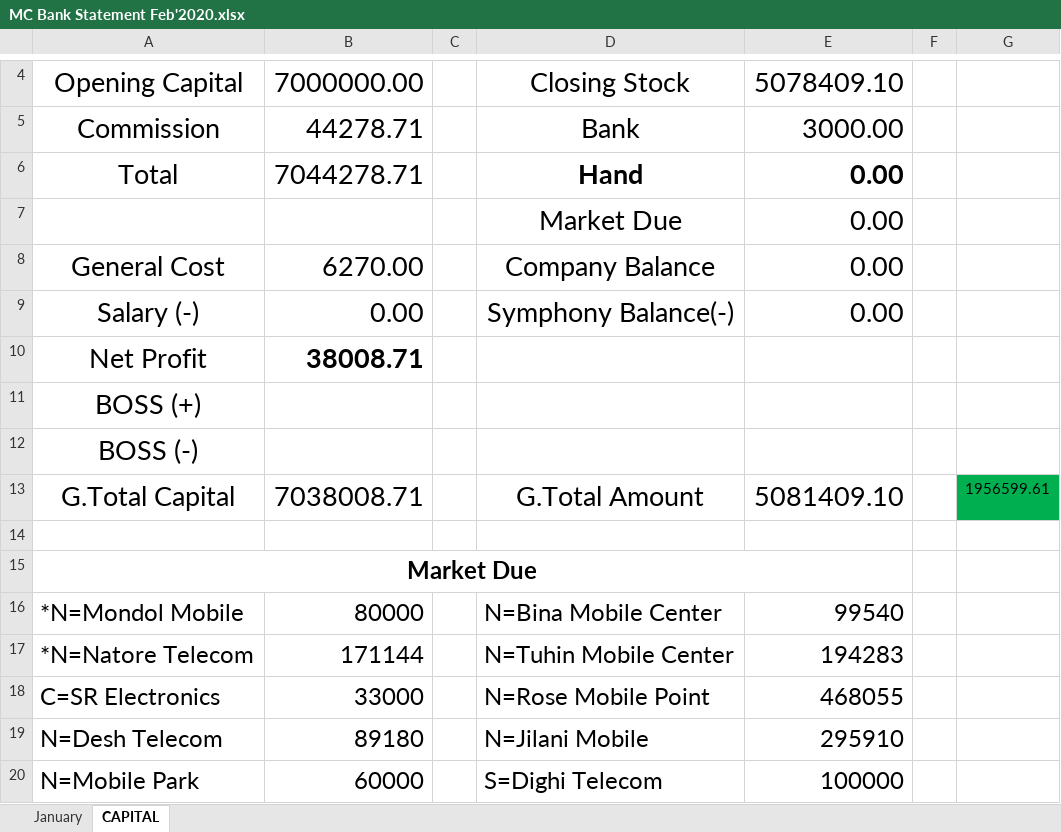
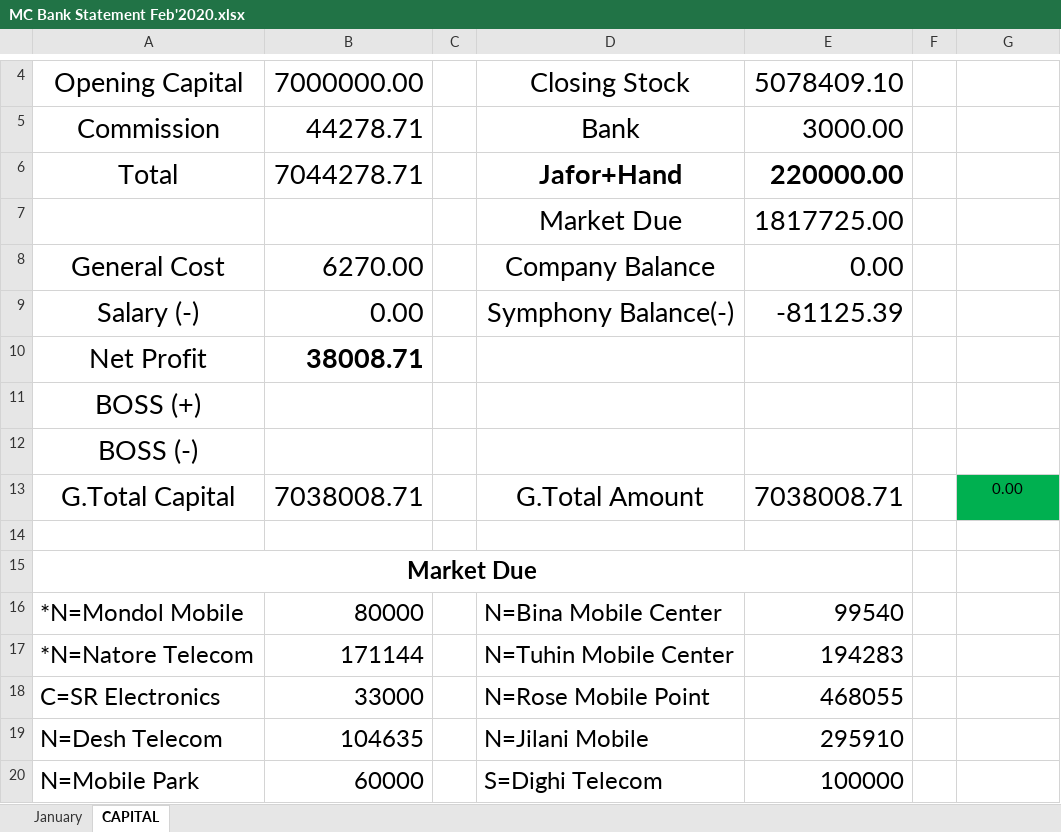
Before and after one commit to rahinul/Mugdho-Corporation, an Excel workbook: 2020/February/All Details/06.02.2020/MC Bank Statement Feb'2020.xlsx, sheet CAPITAL, drawn as a sheet; only a part is shown, gaps mark what is left out; values as stored, in another font and other column widths than the file's, no borders; the diff names each change by its address in the sheet, - before the commit and + after, or states it on an @@ line.

Commit message:
08.02.2020 Sales MC Details

```diff
--- a/2020/February/All Details/06.02.2020/MC Bank Statement Feb'2020.xlsx (sheet CAPITAL)
+++ b/2020/February/All Details/06.02.2020/MC Bank Statement Feb'2020.xlsx (sheet CAPITAL)
-D6: Hand
+D6: Jafor+Hand
-E6: 0.00
+E6: 220000.00
-E7: 0.00
+E7: 1817725.00
-E9: 0.00
+E9: -81125.39
-E13: 5081409.10
+E13: 7038008.71
-G13: 1956599.61
+G13: 0.00
-B19: 89180
+B19: 104635
```
Also changed, not shown: charts or pictures, 2020/February/All Details/06.02.2020/MC Balance Transfer Feb'2020.xlsx, 6 other files.
